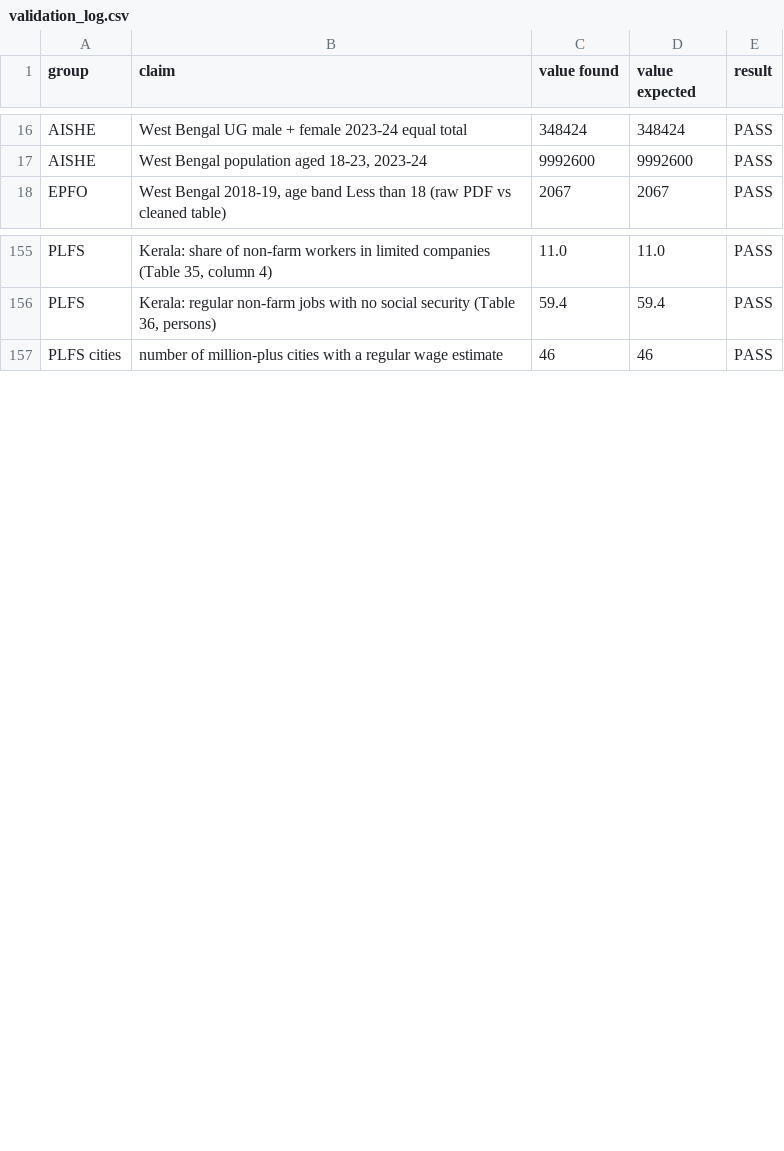
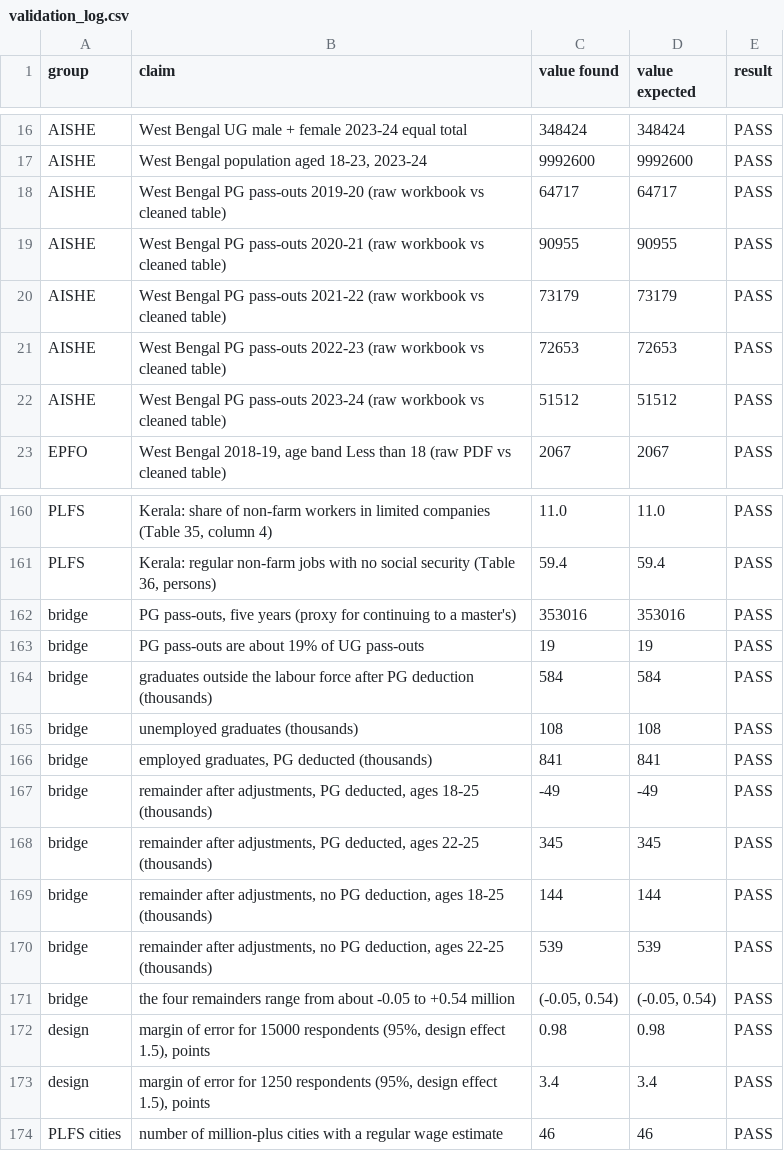
Before and after one commit to siddiquema/state-jobs-gap, a CSV file: report/validation_log.csv, drawn as a sheet; only a part is shown, gaps mark what is left out.

```diff
--- a/report/validation_log.csv
+++ b/report/validation_log.csv
@@ -17,2 +17,7 @@ AISHE,West Bengal UG male + female 2023-24 equal total,348424,348424,PASS
 AISHE,"West Bengal population aged 18-23, 2023-24",9992600,9992600,PASS
+AISHE,West Bengal PG pass-outs 2019-20 (raw workbook vs cleaned table),64717,64717,PASS
+AISHE,West Bengal PG pass-outs 2020-21 (raw workbook vs cleaned table),90955,90955,PASS
+AISHE,West Bengal PG pass-outs 2021-22 (raw workbook vs cleaned table),73179,73179,PASS
+AISHE,West Bengal PG pass-outs 2022-23 (raw workbook vs cleaned table),72653,72653,PASS
+AISHE,West Bengal PG pass-outs 2023-24 (raw workbook vs cleaned table),51512,51512,PASS
 EPFO,"West Bengal 2018-19, age band Less than 18 (raw PDF vs cleaned table)",2067,2067,PASS
@@ -156,2 +161,14 @@ PLFS,"Kerala: share of non-farm workers in limited companies (Table 35, column 4
 PLFS,"Kerala: regular non-farm jobs with no social security (Table 36, persons)",59.4,59.4,PASS
+bridge,"PG pass-outs, five years (proxy for continuing to a master's)",353016,353016,PASS
+bridge,PG pass-outs are about 19% of UG pass-outs,19,19,PASS
+bridge,graduates outside the labour force after PG deduction (thousands),584,584,PASS
+bridge,unemployed graduates (thousands),108,108,PASS
+bridge,"employed graduates, PG deducted (thousands)",841,841,PASS
+bridge,"remainder after adjustments, PG deducted, ages 18-25 (thousands)",-49,-49,PASS
+bridge,"remainder after adjustments, PG deducted, ages 22-25 (thousands)",345,345,PASS
+bridge,"remainder after adjustments, no PG deduction, ages 18-25 (thousands)",144,144,PASS
+bridge,"remainder after adjustments, no PG deduction, ages 22-25 (thousands)",539,539,PASS
+bridge,the four remainders range from about -0.05 to +0.54 million,"(-0.05, 0.54)","(-0.05, 0.54)",PASS
+design,"margin of error for 15000 respondents (95%, design effect 1.5), points",0.98,0.98,PASS
+design,"margin of error for 1250 respondents (95%, design effect 1.5), points",3.4,3.4,PASS
 PLFS cities,number of million-plus cities with a regular wage estimate,46,46,PASS
```
Also changed, not shown: 5 other files.
